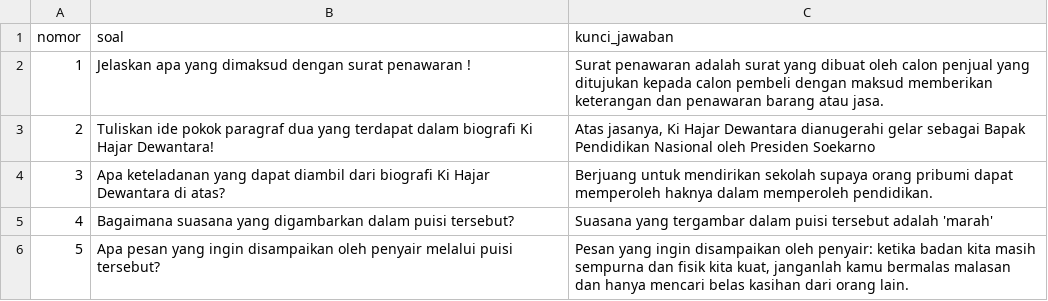
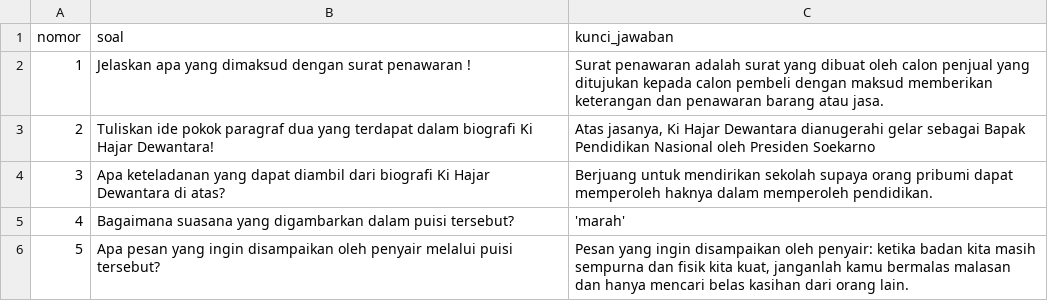
Before and after one commit to Robiahraaw/dataessay, a CSV file: kuncijawaban.csv, drawn as a sheet.

Commit message:
Update kuncijawaban.csv

```diff
--- a/kuncijawaban.csv
+++ b/kuncijawaban.csv
@@ -4,3 +4,3 @@ nomor ,soal,kunci_jawaban
 3,Apa keteladanan yang dapat diambil dari biografi Ki Hajar Dewantara di atas?,Berjuang untuk mendirikan sekolah supaya orang pribumi dapat memperoleh haknya dalam memperoleh pendidikan.
-4,Bagaimana suasana yang digambarkan dalam puisi tersebut?,Suasana yang tergambar dalam puisi tersebut adalah 'marah'
+4,Bagaimana suasana yang digambarkan dalam puisi tersebut?,'marah'
 5,Apa pesan yang ingin disampaikan oleh penyair melalui puisi tersebut?,"Pesan yang ingin disampaikan oleh penyair: ketika badan kita masih sempurna dan fisik kita kuat, janganlah kamu bermalas malasan dan hanya mencari belas kasihan dari orang lain."
```
